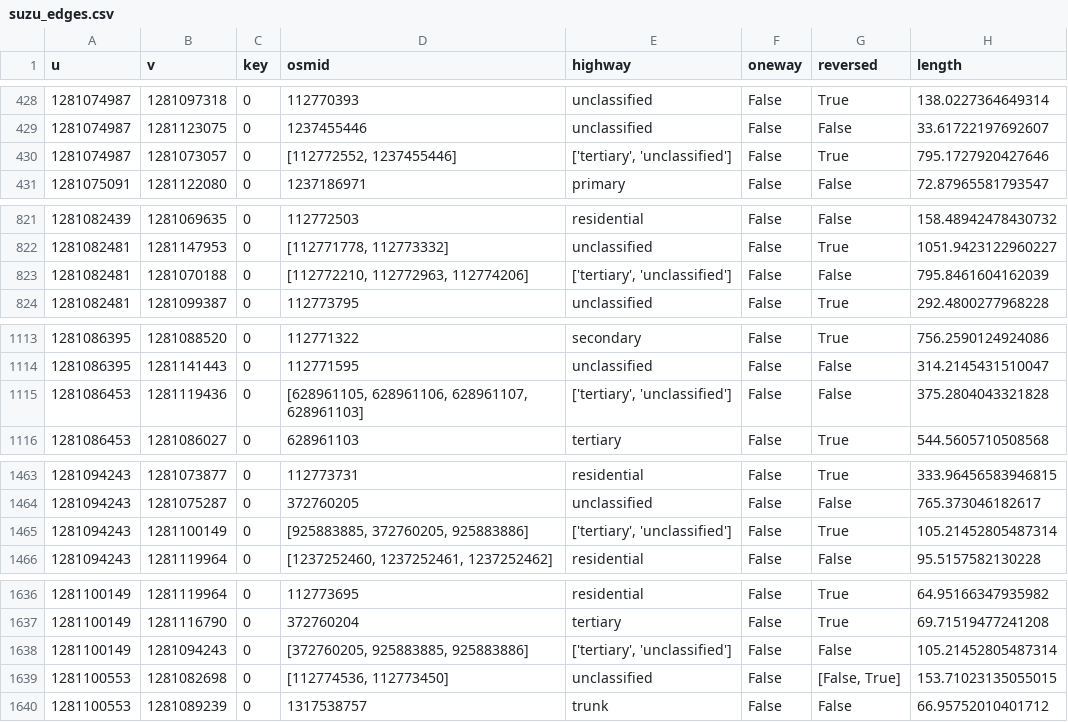
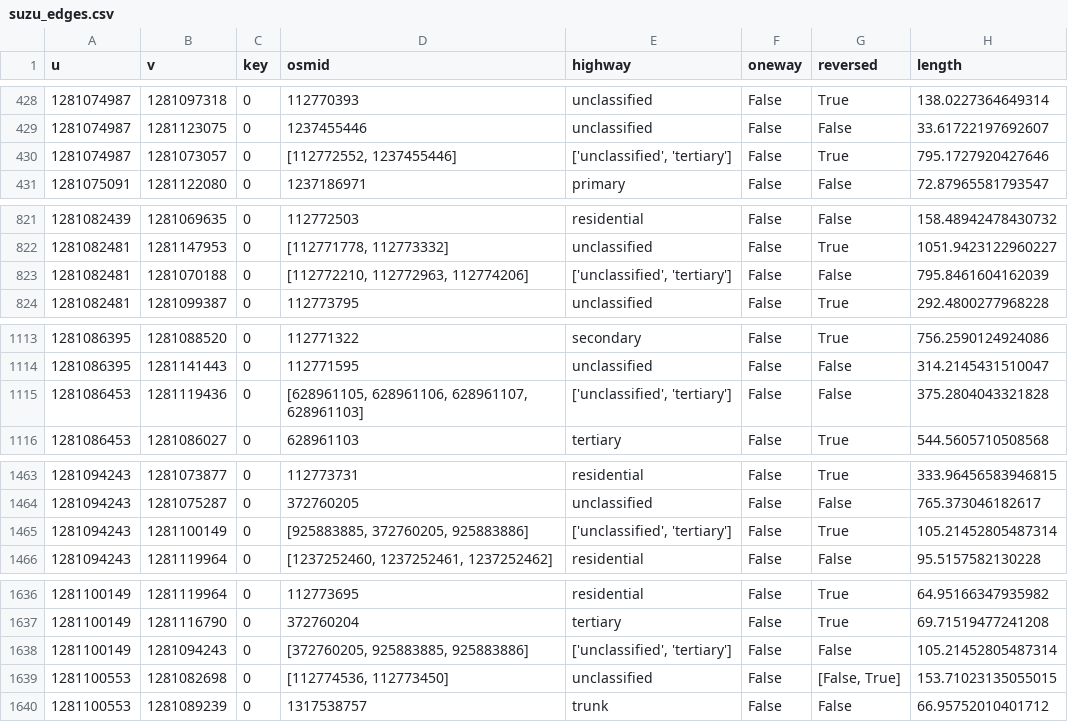
Before and after one commit to CosmosDever/EvacuationPJ, a CSV file: suzu_edges.csv, drawn as a sheet; only a part is shown, gaps mark what is left out; the diff covers the shown part only; the diff names each change by its address in the sheet, - before the commit and + after, or states it on an @@ line.

```diff
--- a/suzu_edges.csv
+++ b/suzu_edges.csv
-E430 (highway): ['tertiary', 'unclassified']
+E430 (highway): ['unclassified', 'tertiary']
-E823 (highway): ['tertiary', 'unclassified']
+E823 (highway): ['unclassified', 'tertiary']
-E1115 (highway): ['tertiary', 'unclassified']
+E1115 (highway): ['unclassified', 'tertiary']
-E1465 (highway): ['tertiary', 'unclassified']
+E1465 (highway): ['unclassified', 'tertiary']
-E1638 (highway): ['tertiary', 'unclassified']
+E1638 (highway): ['unclassified', 'tertiary']
```
Also changed, not shown: 27 edited cells elsewhere in this file, 9 other files.
